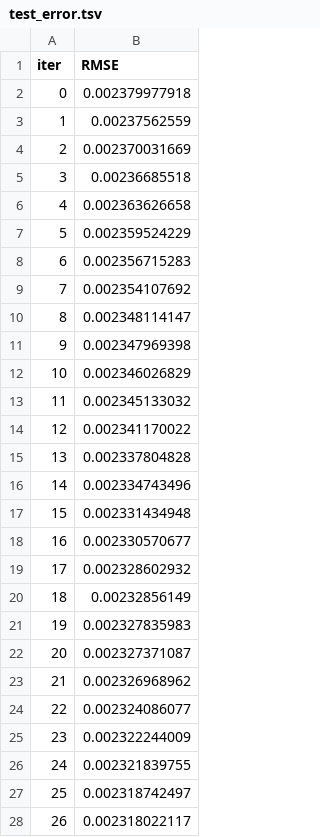
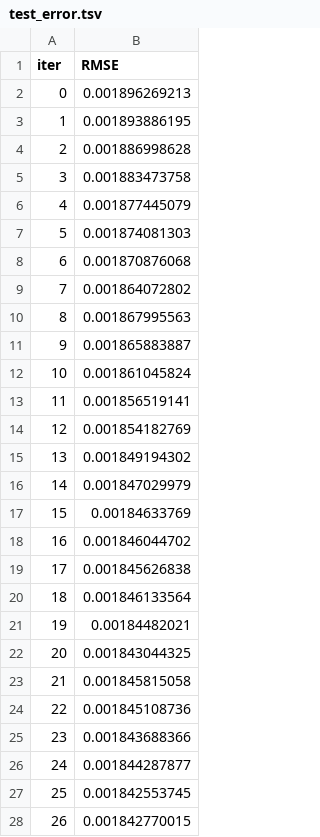
Before and after one commit to Kabir0067/Exness, a TSV file: Artifacts/catboost_info/test_error.tsv, drawn as a sheet; only a part is shown; the diff covers the shown part only.

```diff
--- a/Artifacts/catboost_info/test_error.tsv
+++ b/Artifacts/catboost_info/test_error.tsv
@@ -1,28 +1,28 @@
 iter	RMSE
-0	0.002379977918
-1	0.00237562559
-2	0.002370031669
-3	0.00236685518
-4	0.002363626658
-5	0.002359524229
-6	0.002356715283
-7	0.002354107692
-8	0.002348114147
-9	0.002347969398
-10	0.002346026829
-11	0.002345133032
-12	0.002341170022
-13	0.002337804828
-14	0.002334743496
-15	0.002331434948
-16	0.002330570677
-17	0.002328602932
-18	0.00232856149
-19	0.002327835983
-20	0.002327371087
-21	0.002326968962
-22	0.002324086077
-23	0.002322244009
-24	0.002321839755
-25	0.002318742497
-26	0.002318022117
+0	0.001896269213
+1	0.001893886195
+2	0.001886998628
+3	0.001883473758
+4	0.001877445079
+5	0.001874081303
+6	0.001870876068
+7	0.001864072802
+8	0.001867995563
+9	0.001865883887
+10	0.001861045824
+11	0.001856519141
+12	0.001854182769
+13	0.001849194302
+14	0.001847029979
+15	0.00184633769
+16	0.001846044702
+17	0.001845626838
+18	0.001846133564
+19	0.00184482021
+20	0.001843044325
+21	0.001845815058
+22	0.001845108736
+23	0.001843688366
+24	0.001844287877
+25	0.001842553745
+26	0.001842770015
```
Also changed, not shown: 53 edited cells elsewhere in this file, Artifacts/catboost_info/learn_error.tsv, Artifacts/catboost_info/time_left.tsv, 17 other files.
